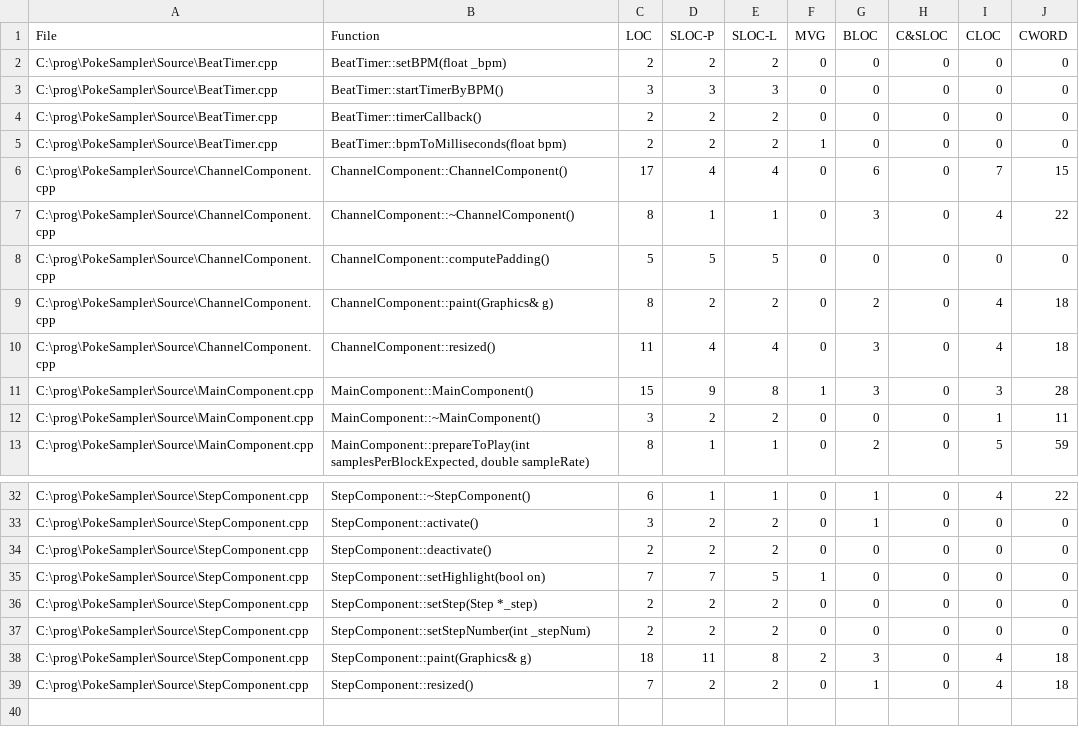
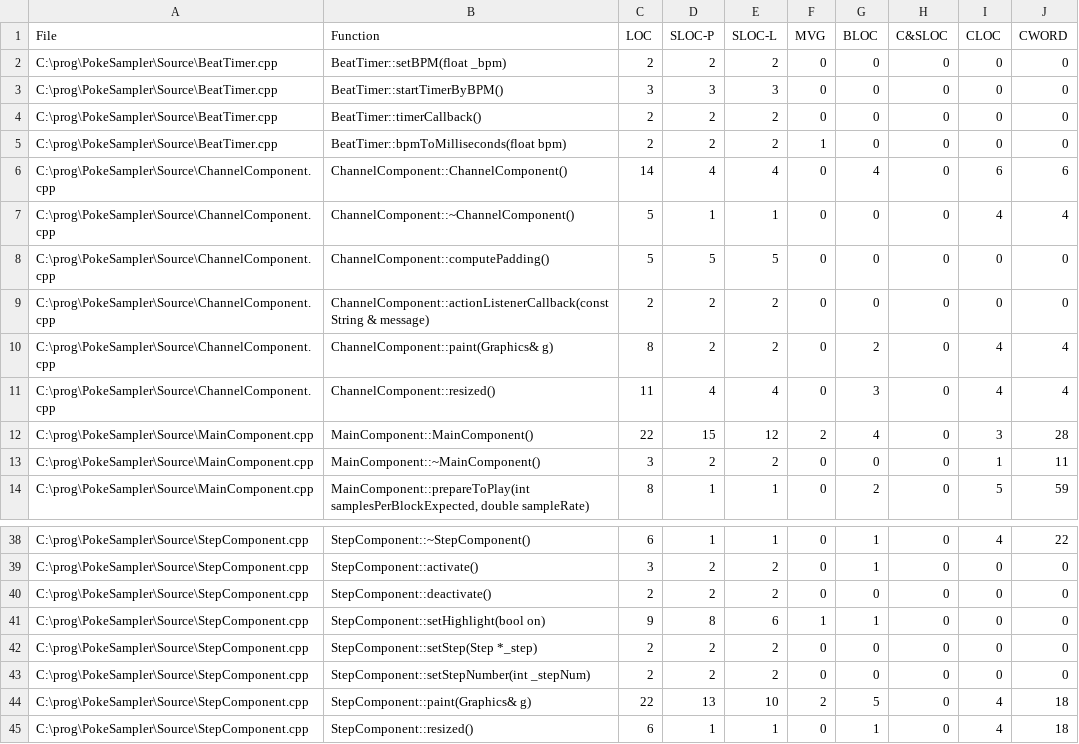
Before and after one commit to goodebye/PokeSampler, a CSV file: Source/LocMetricsFunctions.csv, drawn as a sheet; only a part is shown, gaps mark what is left out; the diff covers the shown part only.

```diff
--- a/Source/LocMetricsFunctions.csv
+++ b/Source/LocMetricsFunctions.csv
@@ -5,8 +5,9 @@ C:\prog\PokeSampler\Source\BeatTimer.cpp,BeatTimer::timerCallback(),2,2,2,0,0,0,
 C:\prog\PokeSampler\Source\BeatTimer.cpp,BeatTimer::bpmToMilliseconds(float bpm),2,2,2,1,0,0,0,0,
-C:\prog\PokeSampler\Source\ChannelComponent.cpp,ChannelComponent::ChannelComponent(),17,4,4,0,6,0,7,15,
-C:\prog\PokeSampler\Source\ChannelComponent.cpp,ChannelComponent::~ChannelComponent(),8,1,1,0,3,0,4,22,
+C:\prog\PokeSampler\Source\ChannelComponent.cpp,ChannelComponent::ChannelComponent(),14,4,4,0,4,0,6,6,
+C:\prog\PokeSampler\Source\ChannelComponent.cpp,ChannelComponent::~ChannelComponent(),5,1,1,0,0,0,4,4,
 C:\prog\PokeSampler\Source\ChannelComponent.cpp,ChannelComponent::computePadding(),5,5,5,0,0,0,0,0,
-C:\prog\PokeSampler\Source\ChannelComponent.cpp,ChannelComponent::paint(Graphics& g),8,2,2,0,2,0,4,18,
-C:\prog\PokeSampler\Source\ChannelComponent.cpp,ChannelComponent::resized(),11,4,4,0,3,0,4,18,
-C:\prog\PokeSampler\Source\MainComponent.cpp,MainComponent::MainComponent(),15,9,8,1,3,0,3,28,
+C:\prog\PokeSampler\Source\ChannelComponent.cpp,ChannelComponent::actionListenerCallback(const String & message),2,2,2,0,0,0,0,0,
+C:\prog\PokeSampler\Source\ChannelComponent.cpp,ChannelComponent::paint(Graphics& g),8,2,2,0,2,0,4,4,
+C:\prog\PokeSampler\Source\ChannelComponent.cpp,ChannelComponent::resized(),11,4,4,0,3,0,4,4,
+C:\prog\PokeSampler\Source\MainComponent.cpp,MainComponent::MainComponent(),22,15,12,2,4,0,3,28,
 C:\prog\PokeSampler\Source\MainComponent.cpp,MainComponent::~MainComponent(),3,2,2,0,0,0,1,11,
@@ -34,6 +40,6 @@ C:\prog\PokeSampler\Source\StepComponent.cpp,StepComponent::activate(),3,2,2,0,1
 C:\prog\PokeSampler\Source\StepComponent.cpp,StepComponent::deactivate(),2,2,2,0,0,0,0,0,
-C:\prog\PokeSampler\Source\StepComponent.cpp,StepComponent::setHighlight(bool on),7,7,5,1,0,0,0,0,
+C:\prog\PokeSampler\Source\StepComponent.cpp,StepComponent::setHighlight(bool on),9,8,6,1,1,0,0,0,
 C:\prog\PokeSampler\Source\StepComponent.cpp,StepComponent::setStep(Step *_step),2,2,2,0,0,0,0,0,
 C:\prog\PokeSampler\Source\StepComponent.cpp,StepComponent::setStepNumber(int _stepNum),2,2,2,0,0,0,0,0,
-C:\prog\PokeSampler\Source\StepComponent.cpp,StepComponent::paint(Graphics& g),18,11,8,2,3,0,4,18,
-C:\prog\PokeSampler\Source\StepComponent.cpp,StepComponent::resized(),7,2,2,0,1,0,4,18,
+C:\prog\PokeSampler\Source\StepComponent.cpp,StepComponent::paint(Graphics& g),22,13,10,2,5,0,4,18,
+C:\prog\PokeSampler\Source\StepComponent.cpp,StepComponent::resized(),6,1,1,0,1,0,4,18,
```
Also changed, not shown: 6 added rows, 1 removed row and 25 edited cells elsewhere in this file, Source/LocMetricsCommentWords.csv, Source/LocMetricsFiles.csv, 26 other files.
